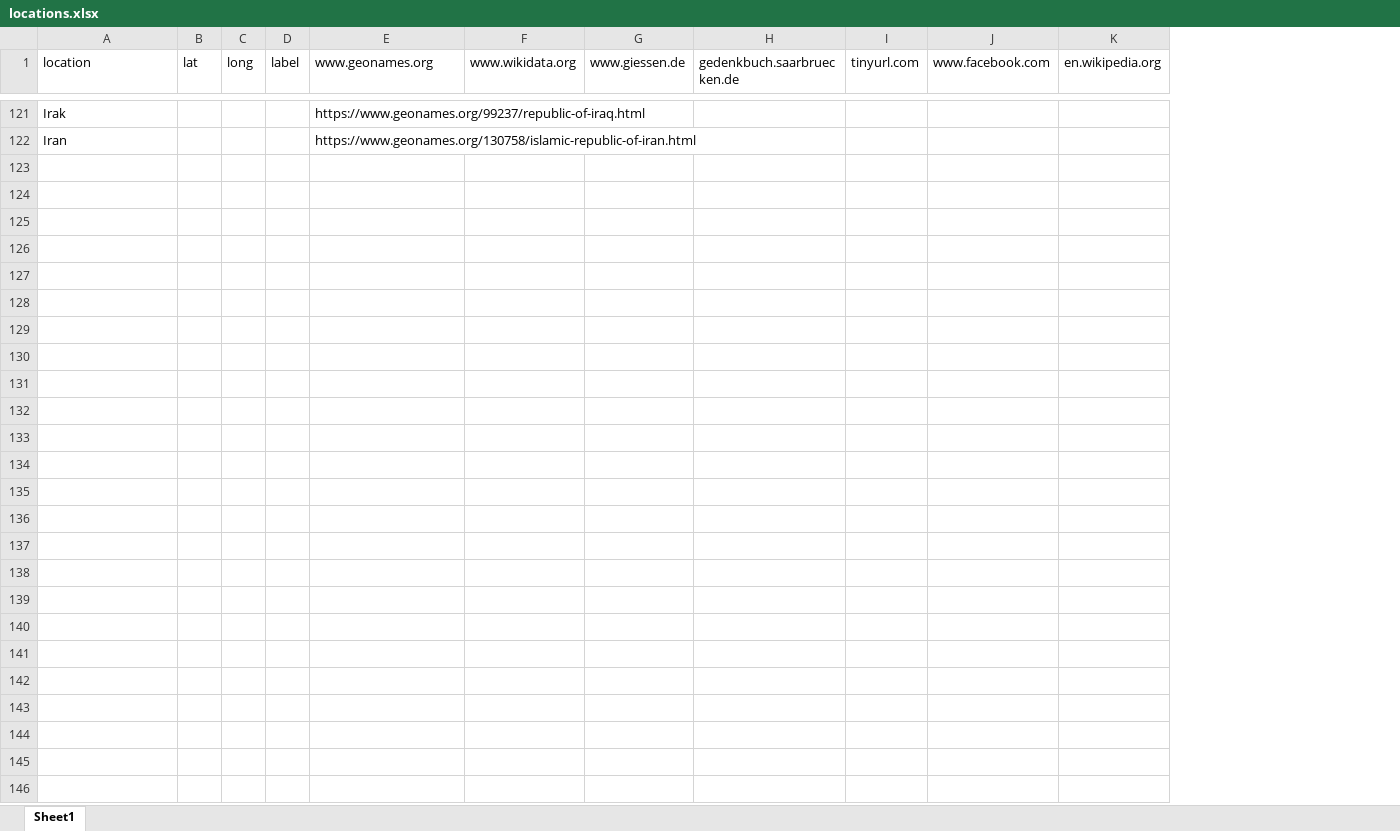
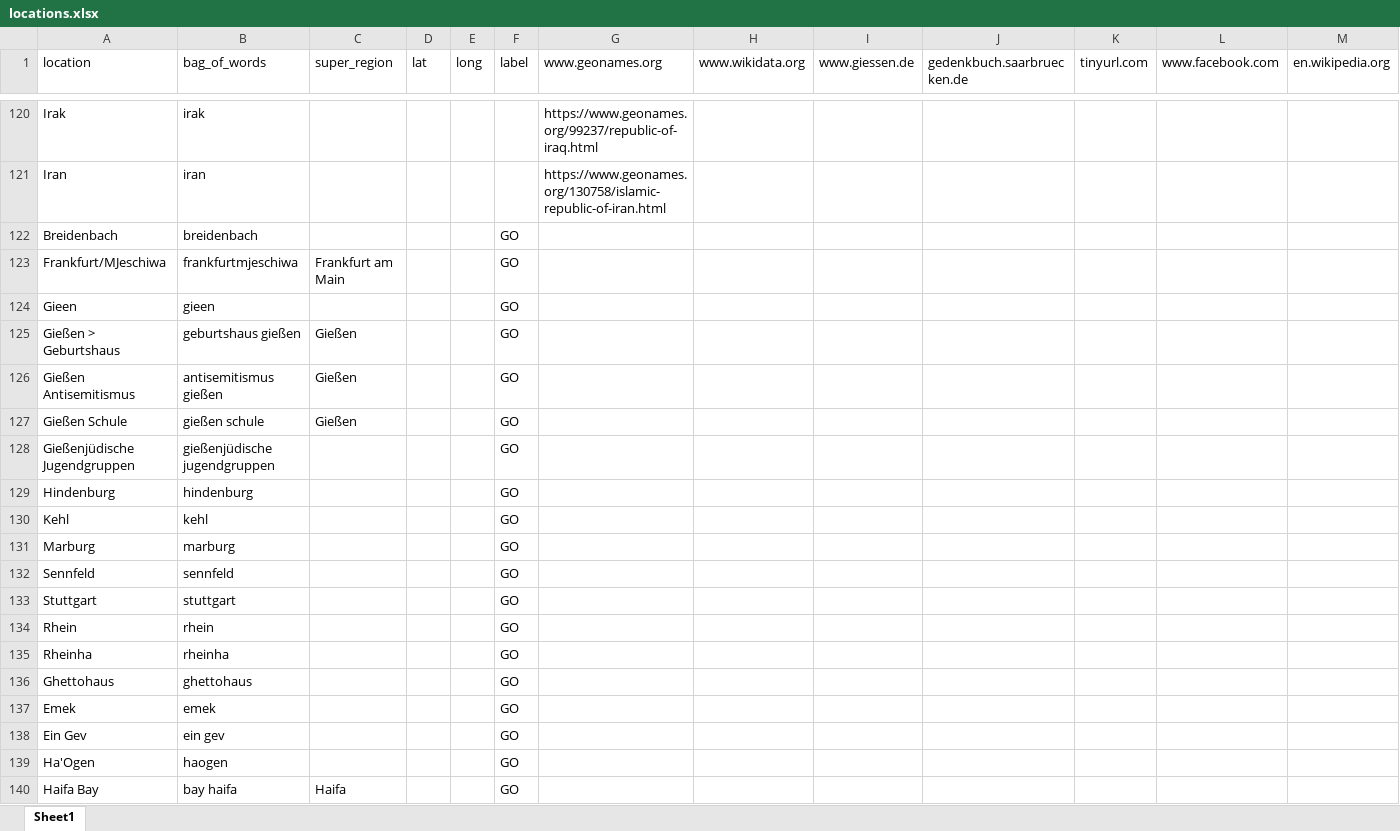
Before and after one commit to mapto/memorymap-toolkit-motm, an Excel workbook: notebook/locations.xlsx, sheet Sheet1, drawn as a sheet; only a part is shown, gaps mark what is left out; values as stored, in another font and other column widths than the file's, no borders; rows hold the shown columns only; the diff covers the shown part only; the diff names each change by its address in the sheet, - before the commit and + after, or states it on an @@ line.

```diff
--- a/notebook/locations.xlsx (sheet Sheet1)
+++ b/notebook/locations.xlsx (sheet Sheet1)
+column B (bag_of_words), rows 120-121: irak | iran
+column C (super_region), empty
+row 122: Breidenbach | breidenbach |  |  |  | GO
+row 123: Frankfurt/MJeschiwa | frankfurtmjeschiwa | Frankfurt am Main |  |  | GO
+row 124: Gieen | gieen |  |  |  | GO
+row 125: Gießen > Geburtshaus | geburtshaus gießen | Gießen |  |  | GO
+row 126: Gießen Antisemitismus | antisemitismus gießen | Gießen |  |  | GO
+row 127: Gießen Schule | gießen schule | Gießen |  |  | GO
+row 128: Gießenjüdische Jugendgruppen | gießenjüdische jugendgruppen |  |  |  | GO
+row 129: Hindenburg | hindenburg |  |  |  | GO
+row 130: Kehl | kehl |  |  |  | GO
+row 131: Marburg | marburg |  |  |  | GO
+row 132: Sennfeld | sennfeld |  |  |  | GO
+row 133: Stuttgart | stuttgart |  |  |  | GO
+row 134: Rhein | rhein |  |  |  | GO
+row 135: Rheinha | rheinha |  |  |  | GO
+row 136: Ghettohaus | ghettohaus |  |  |  | GO
+row 137: Emek | emek |  |  |  | GO
+row 138: Ein Gev | ein gev |  |  |  | GO
+row 139: Ha'Ogen | haogen |  |  |  | GO
+row 140: Haifa Bay | bay haifa | Haifa |  |  | GO
```
Also changed, not shown: 36 added rows, 1 removed row and 5 edited cells elsewhere in this sheet, 11 other files.
